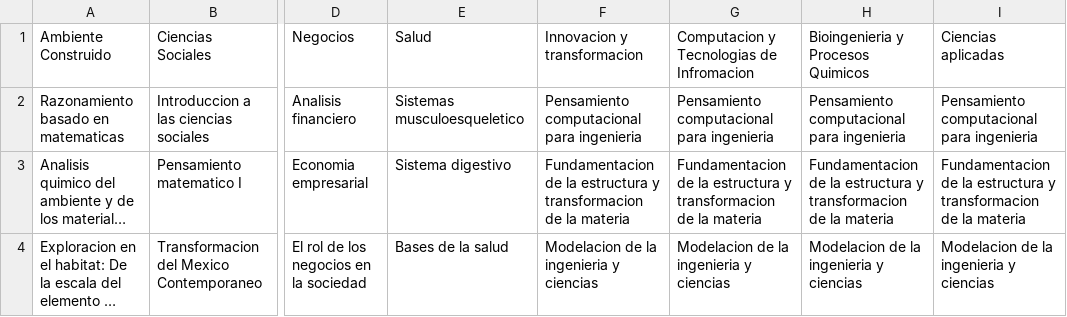
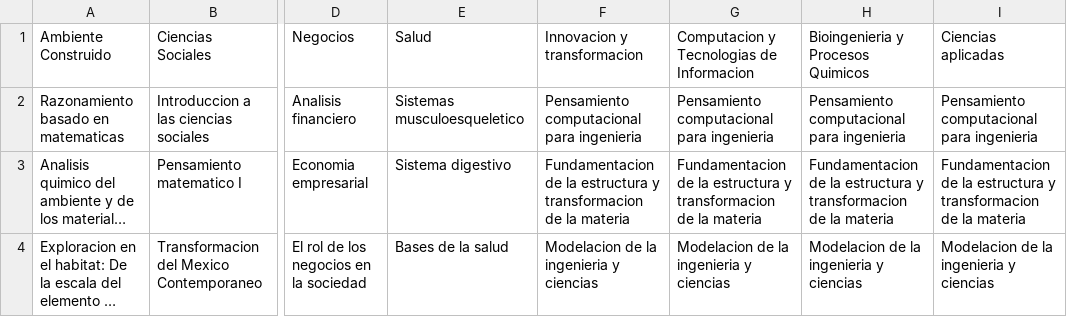
Before and after one commit to VictorPonce27/VSMS, a CSV file: ClasesFinalFINAL.csv, drawn as a sheet; only a part is shown, gaps mark what is left out; long unchanged cells end in …; the diff names each change by its address in the sheet, - before the commit and + after, or states it on an @@ line.

```diff
--- a/ClasesFinalFINAL.csv
+++ b/ClasesFinalFINAL.csv
-G1: Computacion y Tecnologias de Infromacion
+G1: Computacion y Tecnologias de Informacion
```
Also changed, not shown: 1 other file.
